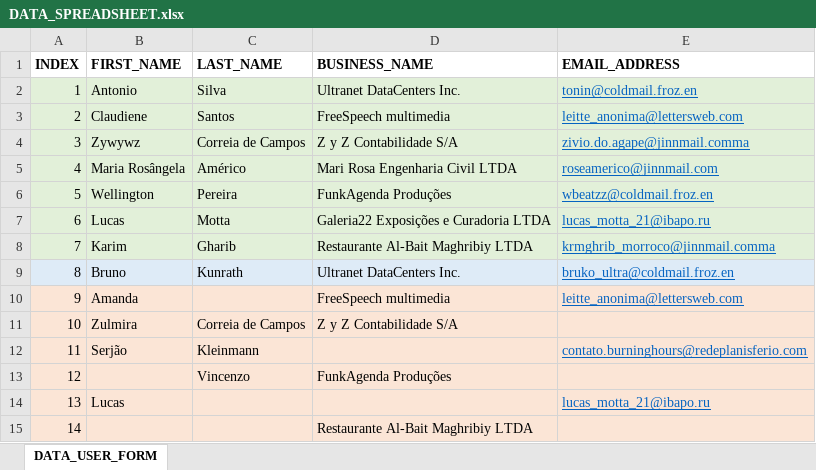
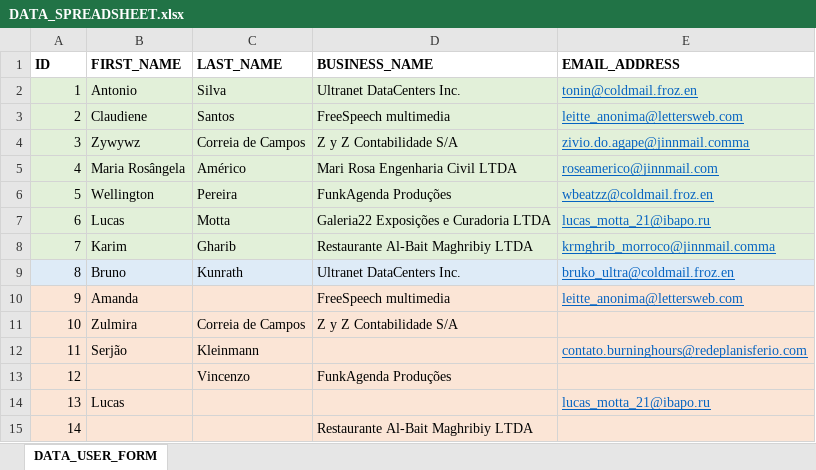
Before and after one commit to aventure-se-dosm/mini-desafio-1-phptravels, an Excel workbook: src/main/resources/DATA_SPREADSHEET.xlsx, sheet DATA_USER_FORM, drawn as a sheet; values as stored, in another font and other column widths than the file's, no borders; the diff names each change by its address in the sheet, - before the commit and + after, or states it on an @@ line.

Commit message:
Excel DSA search features: [1] Added methods to search for attribute values (ID, FIRST_NAME, LAST_NAME, EMAIL_ADDRESS, BUSINESS_NAME); [2] Needed interfaces: UserDataAttribute extending AbdstractDataAttribute; [3] DataMethods providing abstract in-common datasets methods regardless its implementation (BD, Excel, &c&al); [4] Minor fixes such as comment removal, ensuring naming conventions, Hook initializations have been made.

```diff
--- a/src/main/resources/DATA_SPREADSHEET.xlsx (sheet DATA_USER_FORM)
+++ b/src/main/resources/DATA_SPREADSHEET.xlsx (sheet DATA_USER_FORM)
-A1: INDEX
+A1: ID
```
Also changed, not shown: 23 other files.
